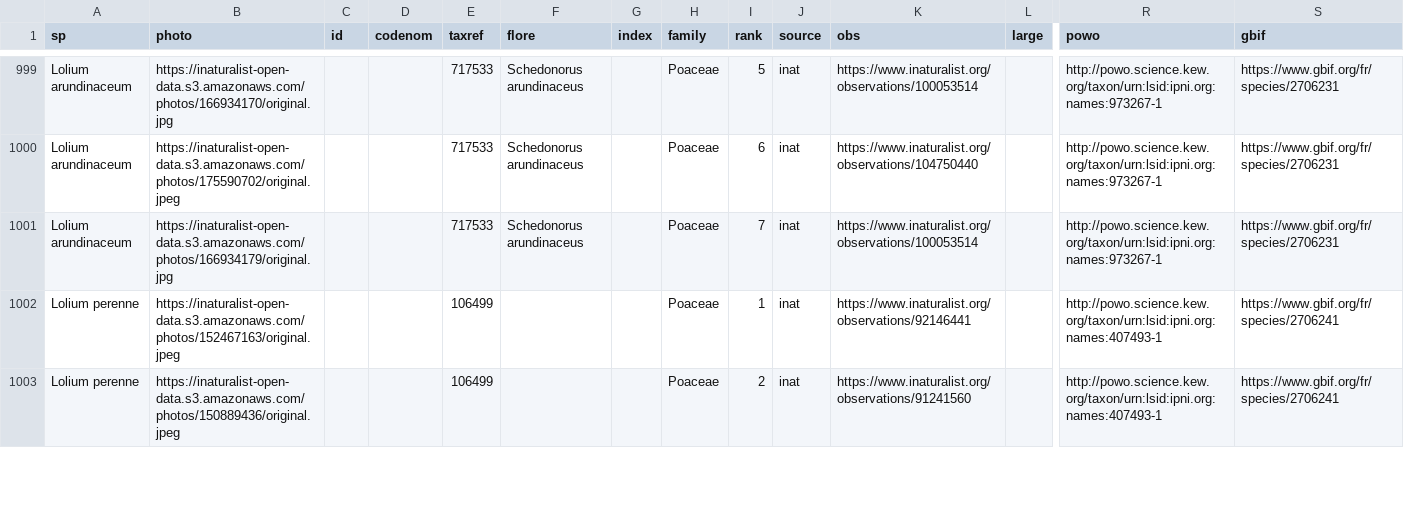
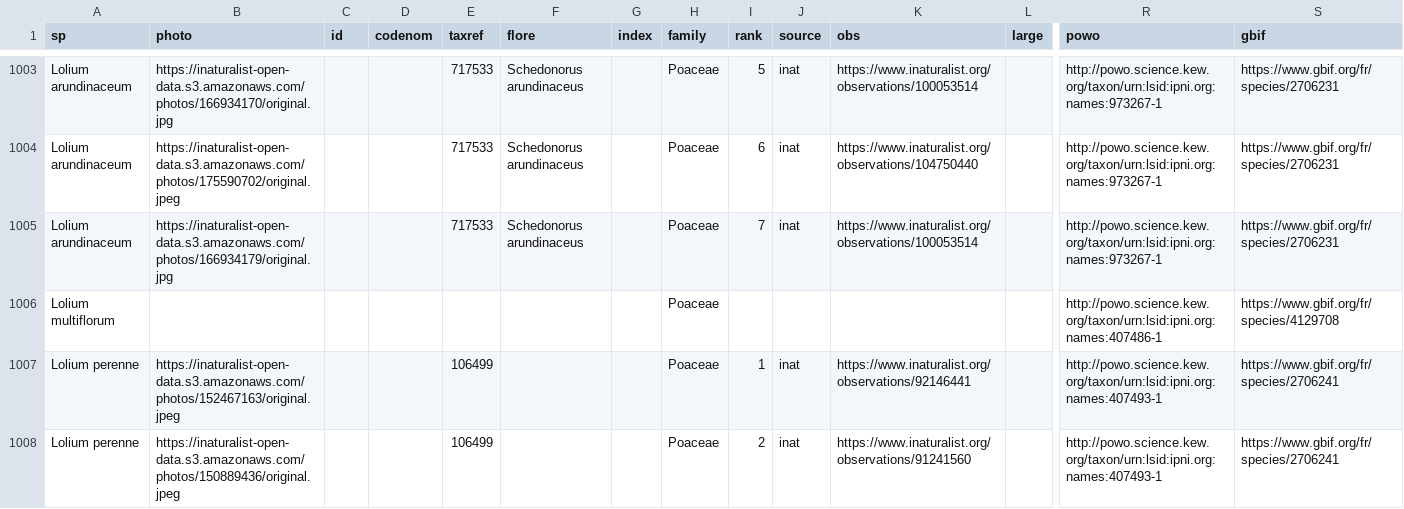
Before and after one commit to frousseu/rungrass, a CSV file: grasses.csv, drawn as a sheet; only a part is shown, gaps mark what is left out; rows hold the shown columns only; the diff covers the shown part only; the diff names each change by its address in the sheet, - before the commit and + after, or states it on an @@ line.

```diff
--- a/grasses.csv
+++ b/grasses.csv
+row 1006: Lolium multiflorum |  |  |  |  |  |  | Poaceae |  |  |  |  | http://powo.science.kew.org/taxon/urn:lsid:ipni.org:names:407486-1 | https://www.gbif.org/fr/species/4129708
```
Also changed, not shown: 4 added rows and 22 edited cells elsewhere in this file.
